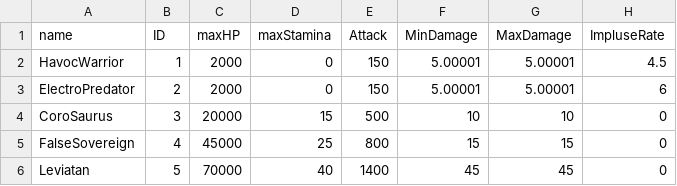
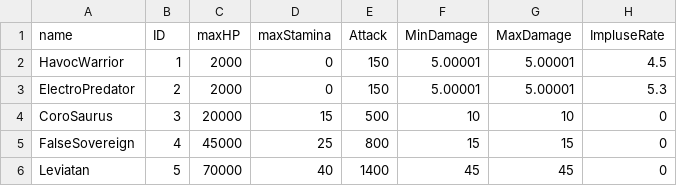
Before and after one commit to PJH1998/Wuthring-Wave-Final, a CSV file: Client/Bin/Resource/Data/MonsterTable.csv, drawn as a sheet.

```diff
--- a/Client/Bin/Resource/Data/MonsterTable.csv
+++ b/Client/Bin/Resource/Data/MonsterTable.csv
@@ -2,3 +2,3 @@ name,ID,maxHP,maxStamina,Attack,MinDamage,MaxDamage,ImpluseRate
 HavocWarrior,1,2000,0,150,5.00001,5.00001,4.5
-ElectroPredator,2,2000,0,150,5.00001,5.00001,6
+ElectroPredator,2,2000,0,150,5.00001,5.00001,5.3
 CoroSaurus,3,20000,15,500,10,10,0
```
Also changed, not shown: 2 other files.
